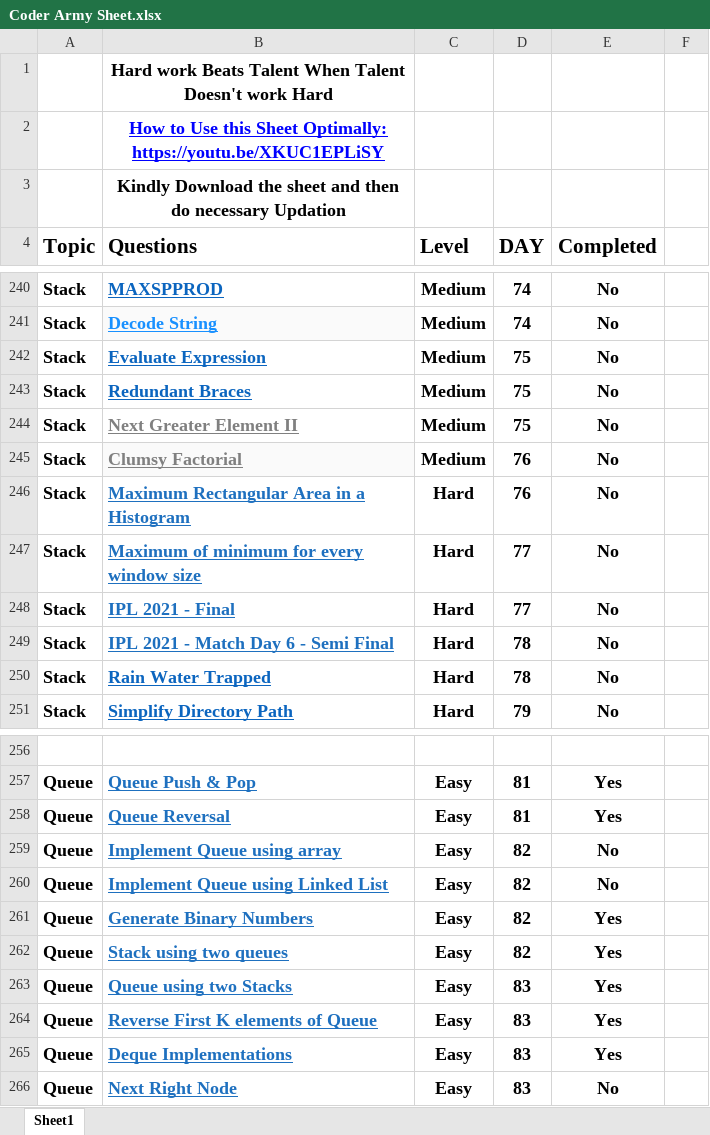
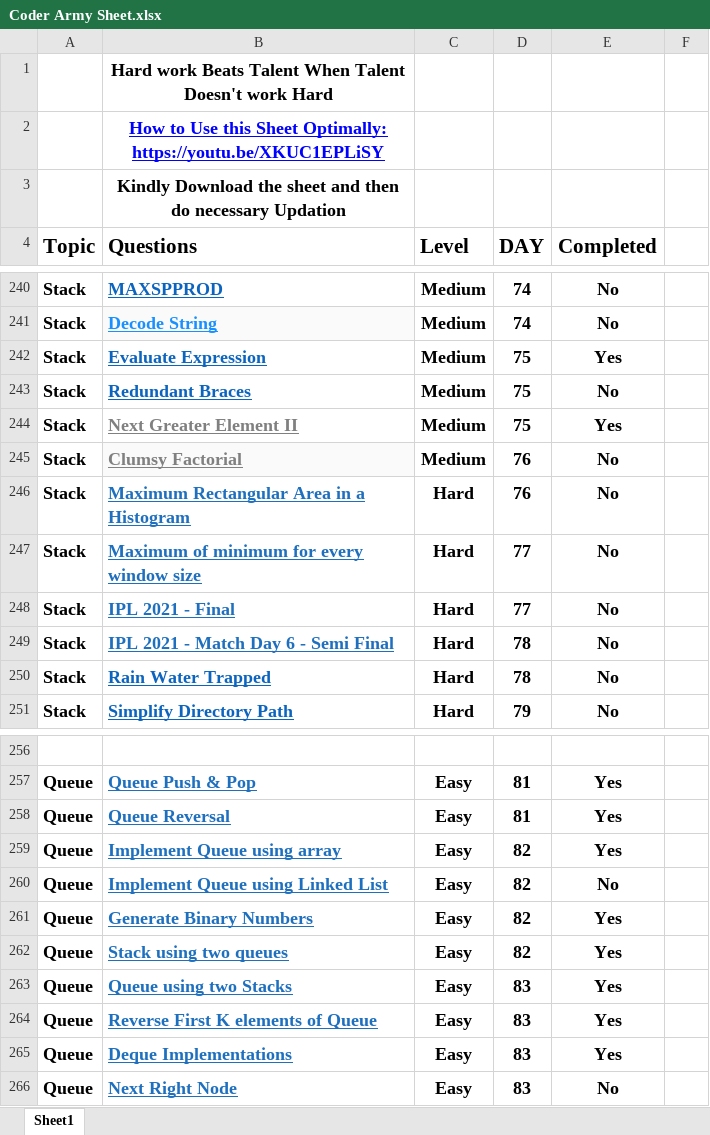
Before and after one commit to shishir2305/CoderArmySheetSolutions, an Excel workbook: Coder Army Sheet.xlsx, sheet Sheet1, drawn as a sheet; only a part is shown, gaps mark what is left out; values as stored, in another font and other column widths than the file's, no borders; table styles not drawn; the diff names each change by its address in the sheet, - before the commit and + after, or states it on an @@ line.

```diff
--- a/Coder Army Sheet.xlsx (sheet Sheet1)
+++ b/Coder Army Sheet.xlsx (sheet Sheet1)
-E242 (Completed): No
+E242 (Completed): Yes
-E244 (Completed): No
+E244 (Completed): Yes
-E259 (Completed): No
+E259 (Completed): Yes
```
Also changed, not shown: 3 other files.
